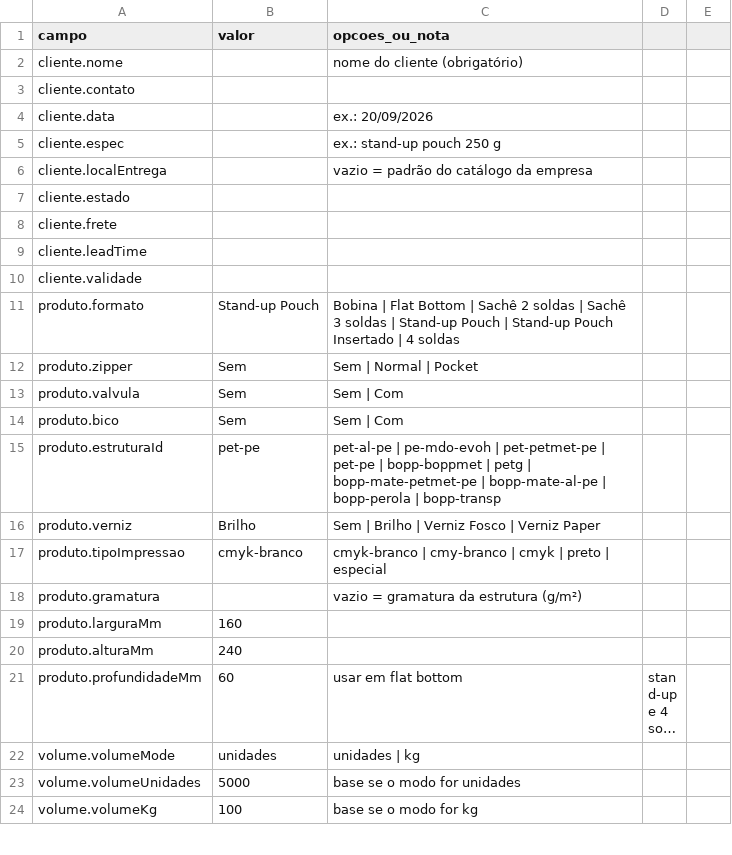
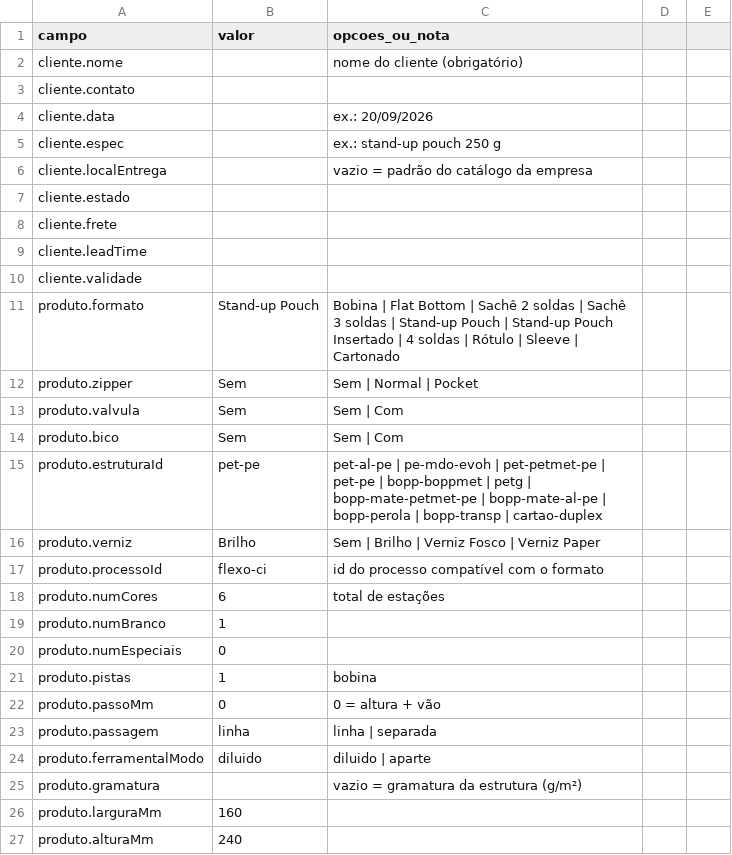
Before and after one commit to mvrc1983/Quote, a CSV file: public/template-cotacao.csv, drawn as a sheet; only a part is shown; the shorter side is filled out with more unchanged rows; long unchanged cells end in ….

```diff
--- a/public/template-cotacao.csv
+++ b/public/template-cotacao.csv
@@ -10,3 +10,3 @@ cliente.leadTime,,
 cliente.validade,,
-produto.formato,Stand-up Pouch,"Bobina | Flat Bottom | Sachê 2 soldas | Sachê 3 soldas | Stand-up Pouch | Stand-up Pouch Insertado | 4 soldas"
+produto.formato,Stand-up Pouch,"Bobina | Flat Bottom | Sachê 2 soldas | Sachê 3 soldas | Stand-up Pouch | Stand-up Pouch Insertado | 4 soldas | Rótulo | Sleeve | Cartonado"
 produto.zipper,Sem,Sem | Normal | Pocket
@@ -14,5 +14,12 @@ produto.valvula,Sem,Sem | Com
 produto.bico,Sem,Sem | Com
-produto.estruturaId,pet-pe,"pet-al-pe | pe-mdo-evoh | pet-petmet-pe | pet-pe | bopp-boppmet | petg | bopp-mate-petmet-pe | bopp-mate-al-pe | bopp-perola | bopp-transp"
+produto.estruturaId,pet-pe,"pet-al-pe | pe-mdo-evoh | pet-petmet-pe | pet-pe | bopp-boppmet | petg | bopp-mate-petmet-pe | bopp-mate-al-pe | bopp-perola | bopp-transp | cartao-duplex"
 produto.verniz,Brilho,Sem | Brilho | Verniz Fosco | Verniz Paper
-produto.tipoImpressao,cmyk-branco,"cmyk-branco | cmy-branco | cmyk | preto | especial"
+produto.processoId,flexo-ci,id do processo compatível com o formato
+produto.numCores,6,total de estações
+produto.numBranco,1,
+produto.numEspeciais,0,
+produto.pistas,1,bobina
+produto.passoMm,0,0 = altura + vão
+produto.passagem,linha,linha | separada
+produto.ferramentalModo,diluido,diluido | aparte
 produto.gramatura,,vazio = gramatura da estrutura (g/m²)
```
Also changed, not shown: 19 other files.
